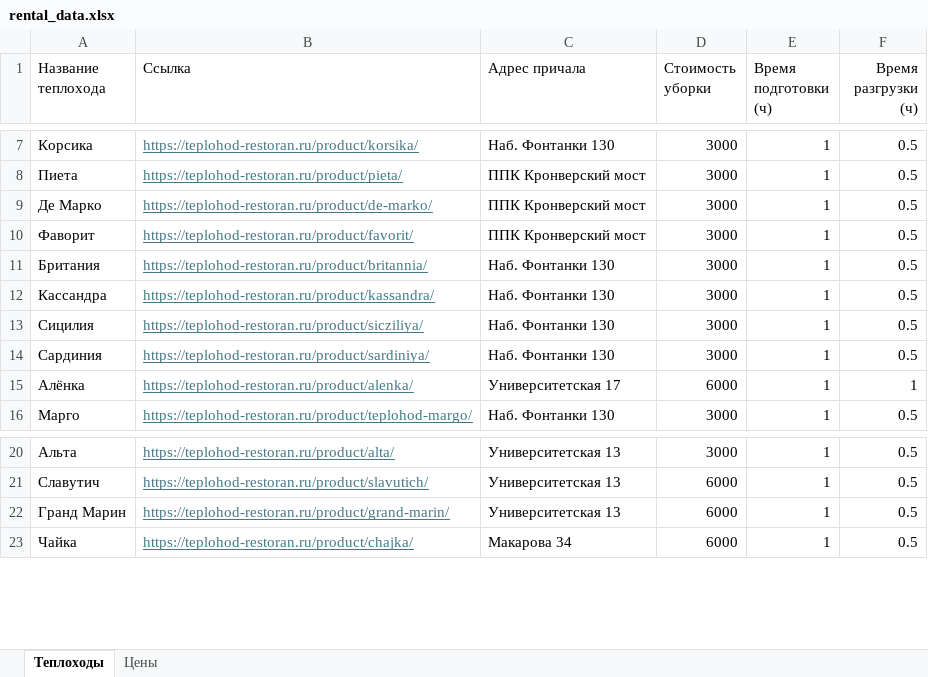
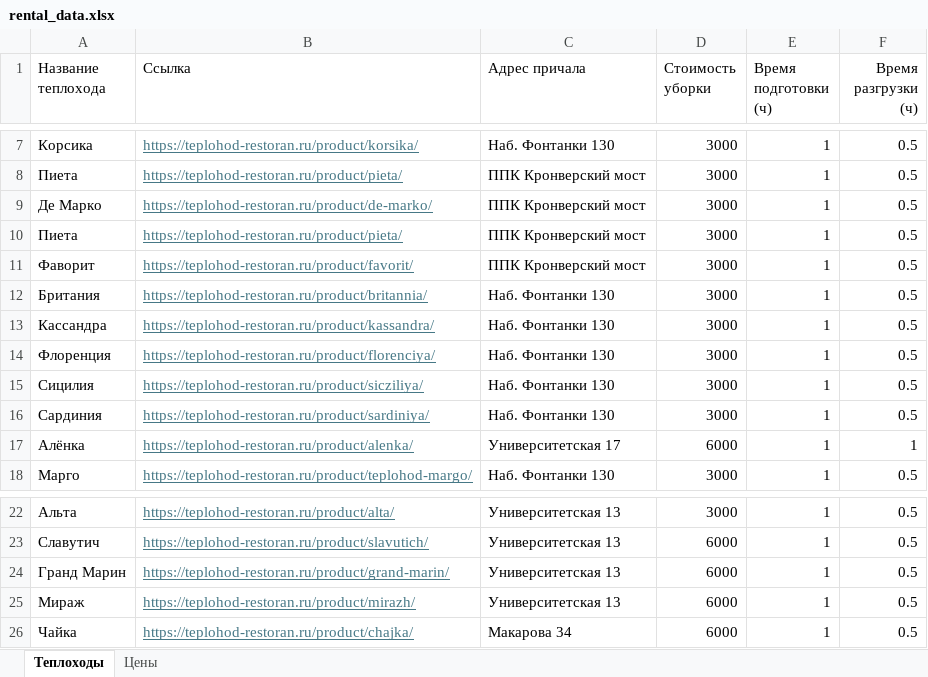
Before and after one commit to diodao/NaviBot, an Excel workbook: rental_data.xlsx, sheet Теплоходы, drawn as a sheet; only a part is shown, gaps mark what is left out; values as stored, in another font and other column widths than the file's, no borders; the diff names each change by its address in the sheet, - before the commit and + after, or states it on an @@ line.

```diff
--- a/rental_data.xlsx (sheet Теплоходы)
+++ b/rental_data.xlsx (sheet Теплоходы)
+row 10: Пиета | https://teplohod-restoran.ru/product/pieta/ | ППК Кронверский мост | 3000 | 1 | 0.5
+row 14: Флоренция | https://teplohod-restoran.ru/product/florenciya/ | Наб. Фонтанки 130 | 3000 | 1 | 0.5
+row 25: Мираж | https://teplohod-restoran.ru/product/mirazh/ | Университетская 13 | 6000 | 1 | 0.5
```
Also changed, not shown: sheet Цены.
